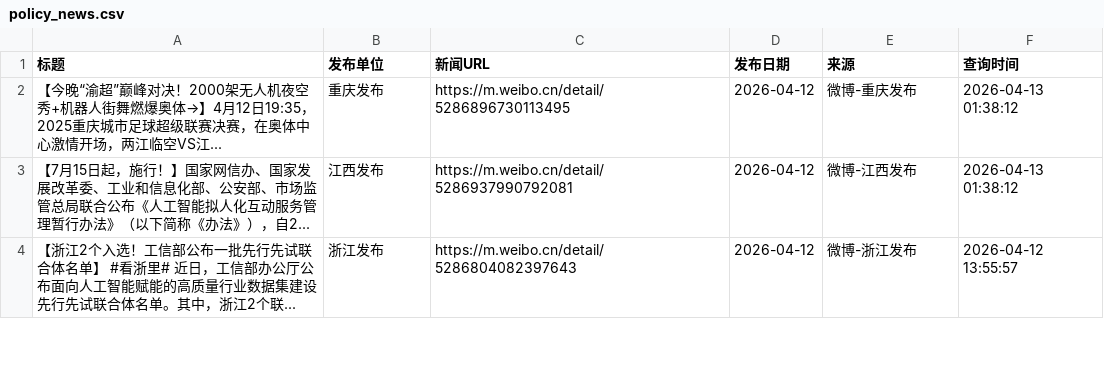
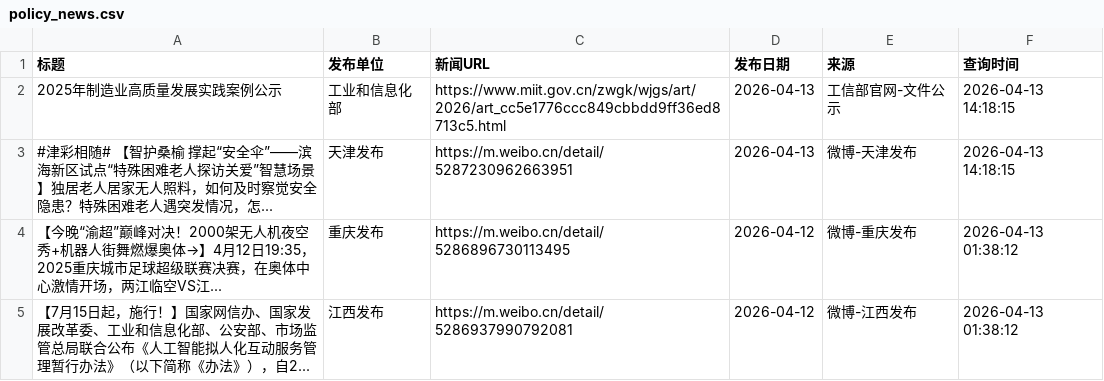
Before and after one commit to guluor-w/Automated-news-scraping, a CSV file: docs/data/policy_news.csv, drawn as a sheet; only a part is shown; the shorter side is filled out with more unchanged rows; the diff names each change by its address in the sheet, - before the commit and + after, or states it on an @@ line.

```diff
--- a/docs/data/policy_news.csv
+++ b/docs/data/policy_news.csv
+row 2: 2025年制造业高质量发展实践案例公示 | 工业和信息化部 | https://www.miit.gov.cn/zwgk/wjgs/art/2026/art_cc5e1776ccc849cbbdd9ff36ed8713c5.html | 2026-04-13 | 工信部官网-文件公示 | 2026-04-13 14:18:15
+row 3: #津彩相随# 【智护桑榆 撑起“安全伞”——滨海新区试点“特殊困难老人探访关爱”智慧场景】独居老人居家无人照料，如何及时察觉安全隐患？特殊困难老人遇突发情况，怎... | 天津发布 | https://m.weibo.cn/detail/5287230962663951 | 2026-04-13 | 微博-天津发布 | 2026-04-13 14:18:15
```
Also changed, not shown: 2 other files.
